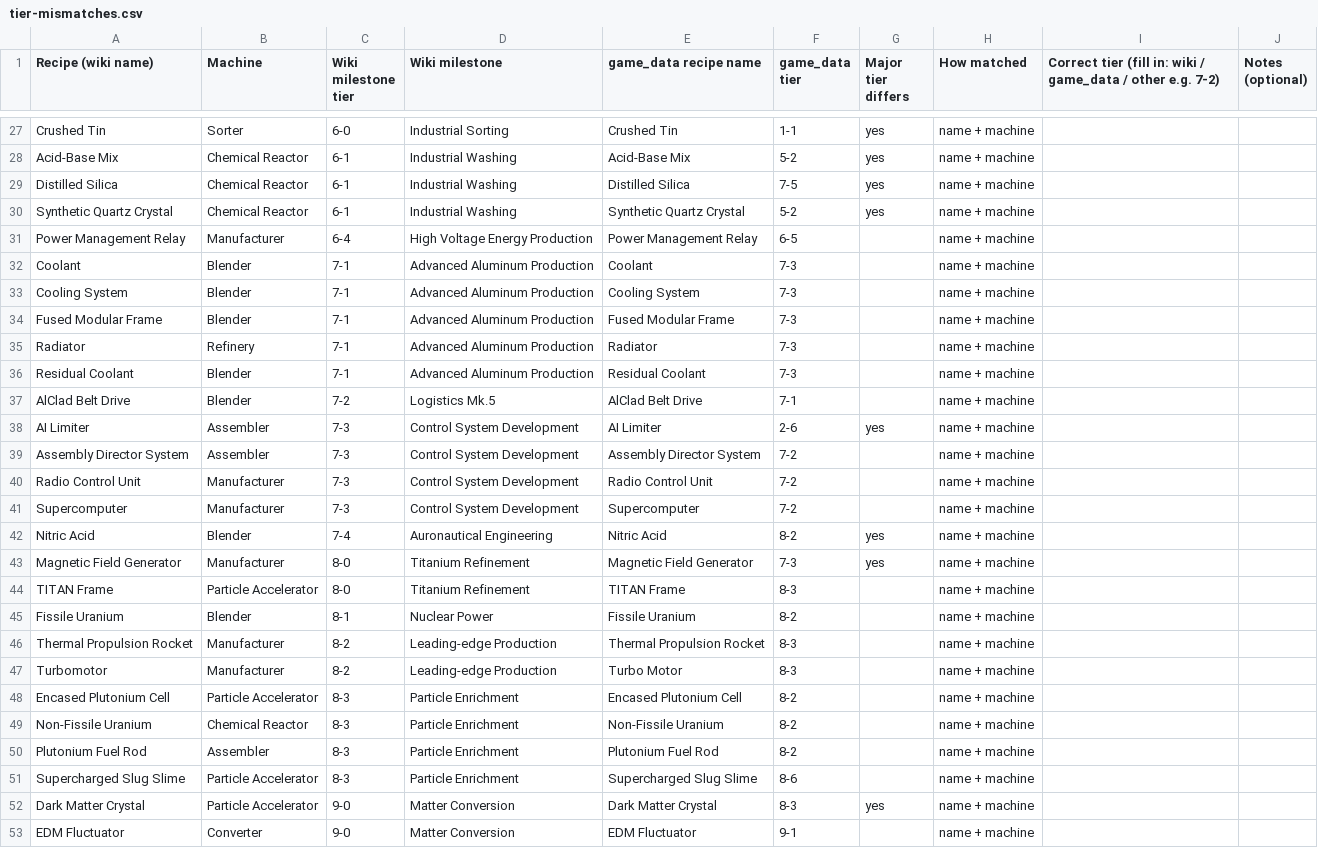
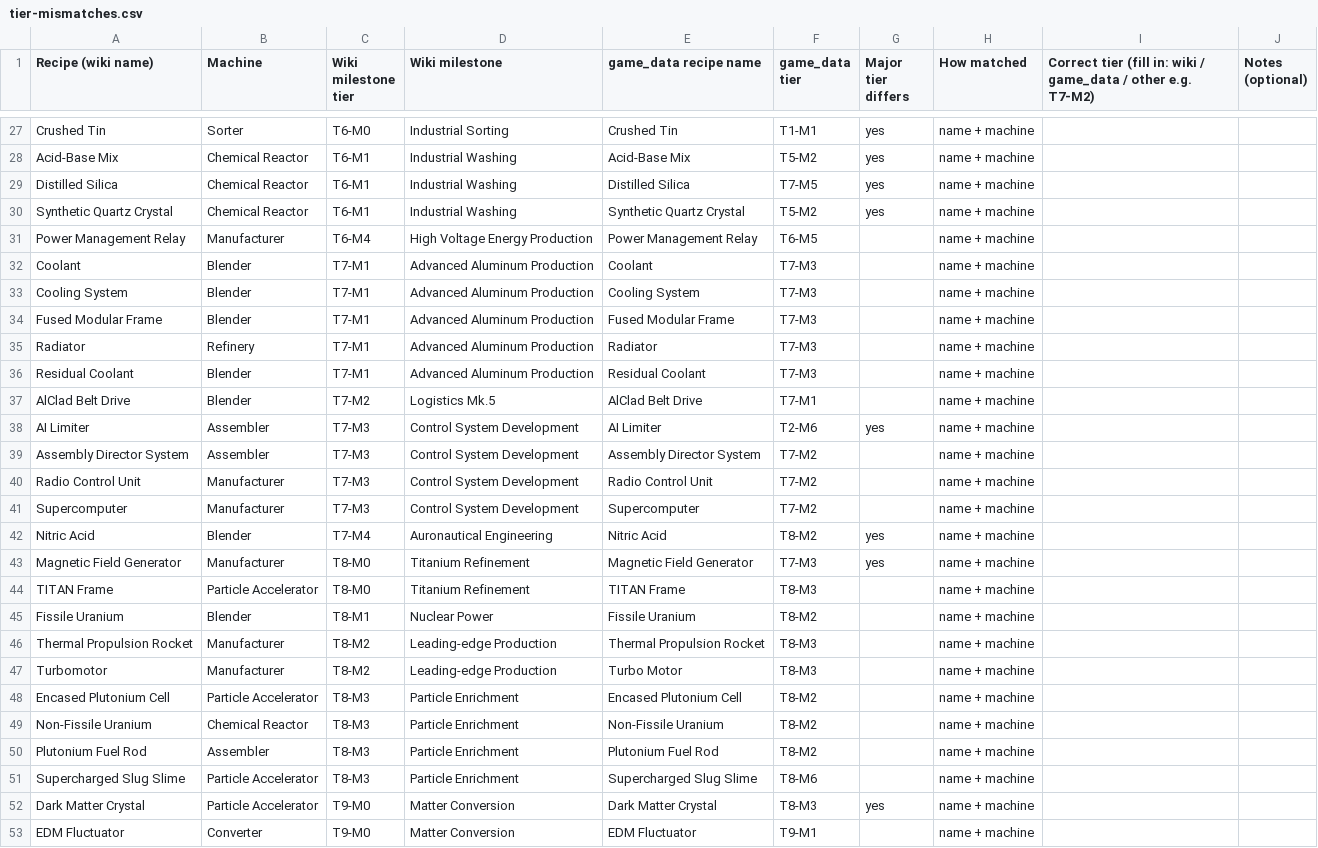
Before and after one commit to CharlesDR/Sat-Plus-Solver, a CSV file: tier-mismatches.csv, drawn as a sheet; only a part is shown, gaps mark what is left out; the diff covers the shown part only; the diff names each change by its address in the sheet, - before the commit and + after, or states it on an @@ line.

```diff
--- a/tier-mismatches.csv
+++ b/tier-mismatches.csv
-I1: …other e.g. 7-2)
+I1: …other e.g. T7-M2)
-C27 (Wiki milestone tier): 6-0
+C27 (Wiki milestone tier): T6-M0
-F27 (game_data tier): 1-1
+F27 (game_data tier): T1-M1
-C28:C30 (Wiki milestone tier): 6-1
+C28:C30 (Wiki milestone tier): T6-M1
-F28 (game_data tier): 5-2
+F28 (game_data tier): T5-M2
-F29 (game_data tier): 7-5
+F29 (game_data tier): T7-M5
-F30 (game_data tier): 5-2
+F30 (game_data tier): T5-M2
-C31 (Wiki milestone tier): 6-4
+C31 (Wiki milestone tier): T6-M4
-F31 (game_data tier): 6-5
+F31 (game_data tier): T6-M5
-C32:C36 (Wiki milestone tier): 7-1
+C32:C36 (Wiki milestone tier): T7-M1
-F32:F36 (game_data tier): 7-3
+F32:F36 (game_data tier): T7-M3
-C37 (Wiki milestone tier): 7-2
+C37 (Wiki milestone tier): T7-M2
-F37 (game_data tier): 7-1
+F37 (game_data tier): T7-M1
-C38:C41 (Wiki milestone tier): 7-3
+C38:C41 (Wiki milestone tier): T7-M3
-F38 (game_data tier): 2-6
+F38 (game_data tier): T2-M6
-F39:F41 (game_data tier): 7-2
+F39:F41 (game_data tier): T7-M2
-C42 (Wiki milestone tier): 7-4
+C42 (Wiki milestone tier): T7-M4
-F42 (game_data tier): 8-2
+F42 (game_data tier): T8-M2
-C43:C44 (Wiki milestone tier): 8-0
+C43:C44 (Wiki milestone tier): T8-M0
-F43 (game_data tier): 7-3
+F43 (game_data tier): T7-M3
-F44 (game_data tier): 8-3
+F44 (game_data tier): T8-M3
-C45 (Wiki milestone tier): 8-1
+C45 (Wiki milestone tier): T8-M1
-F45 (game_data tier): 8-2
+F45 (game_data tier): T8-M2
-C46:C47 (Wiki milestone tier): 8-2
+C46:C47 (Wiki milestone tier): T8-M2
-F46:F47 (game_data tier): 8-3
+F46:F47 (game_data tier): T8-M3
-C48:C51 (Wiki milestone tier): 8-3
+C48:C51 (Wiki milestone tier): T8-M3
-F48:F50 (game_data tier): 8-2
+F48:F50 (game_data tier): T8-M2
-F51 (game_data tier): 8-6
+F51 (game_data tier): T8-M6
-C52:C53 (Wiki milestone tier): 9-0
+C52:C53 (Wiki milestone tier): T9-M0
-F52 (game_data tier): 8-3
+F52 (game_data tier): T8-M3
-F53 (game_data tier): 9-1
+F53 (game_data tier): T9-M1
```
Also changed, not shown: 83 edited cells elsewhere in this file.
